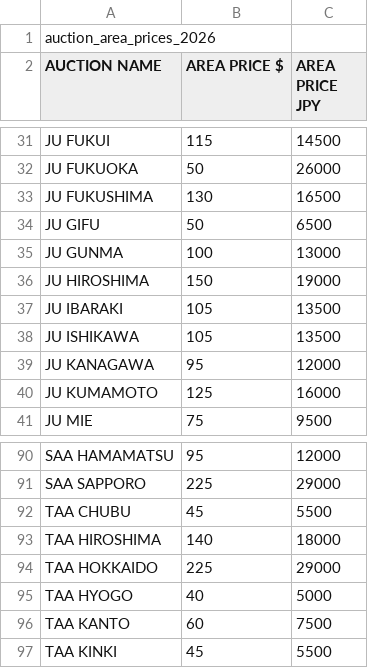
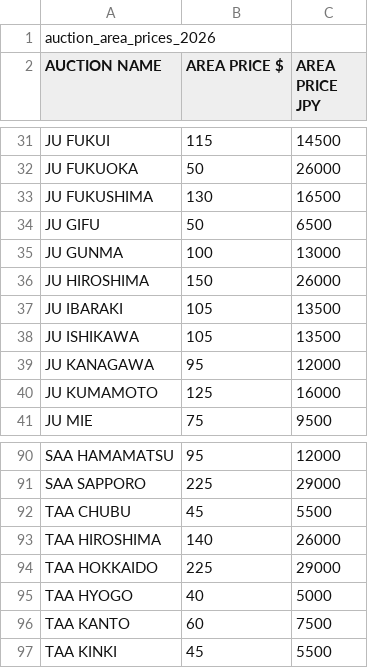
Before and after one commit to krtvand/car_import_tools, a CSV file: banzai24/inputs/auction_area_prices_2026.csv, drawn as a sheet; only a part is shown, gaps mark what is left out.

Commit message:
area prices

```diff
--- a/banzai24/inputs/auction_area_prices_2026.csv
+++ b/banzai24/inputs/auction_area_prices_2026.csv
@@ -35,3 +35,3 @@ JU GIFU,50,6500
 JU GUNMA,100,13000
-JU HIROSHIMA,150,19000
+JU HIROSHIMA,150,26000
 JU IBARAKI,105,13500
@@ -92,3 +92,3 @@ SAA SAPPORO,225,29000
 TAA CHUBU,45,5500
-TAA HIROSHIMA,140,18000
+TAA HIROSHIMA,140,26000
 TAA HOKKAIDO,225,29000
```
